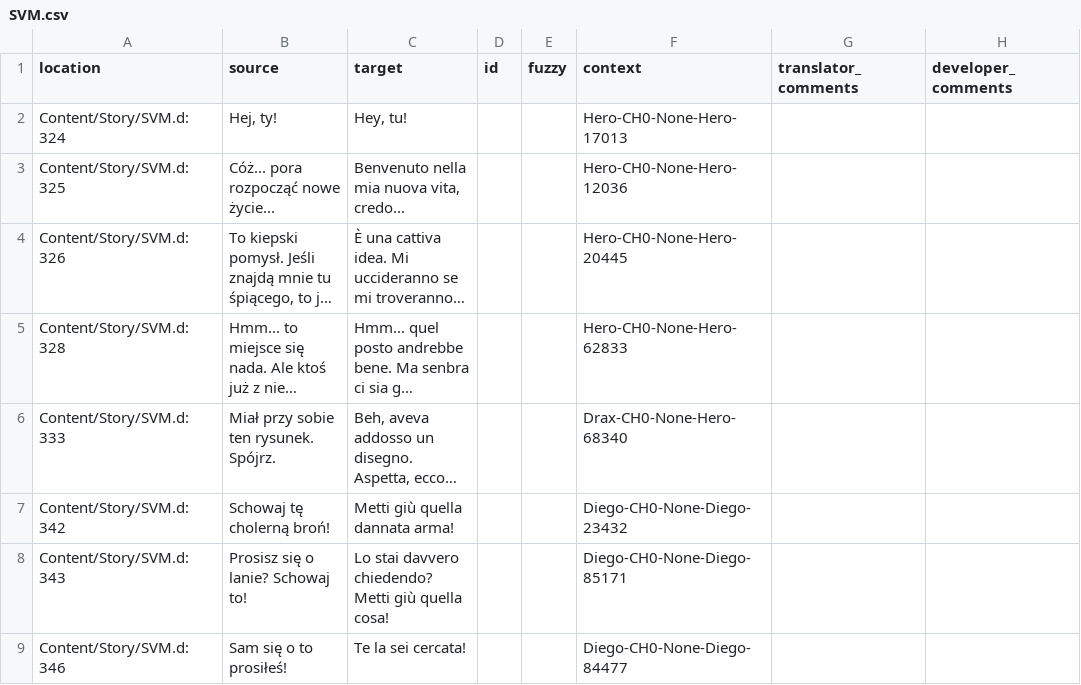
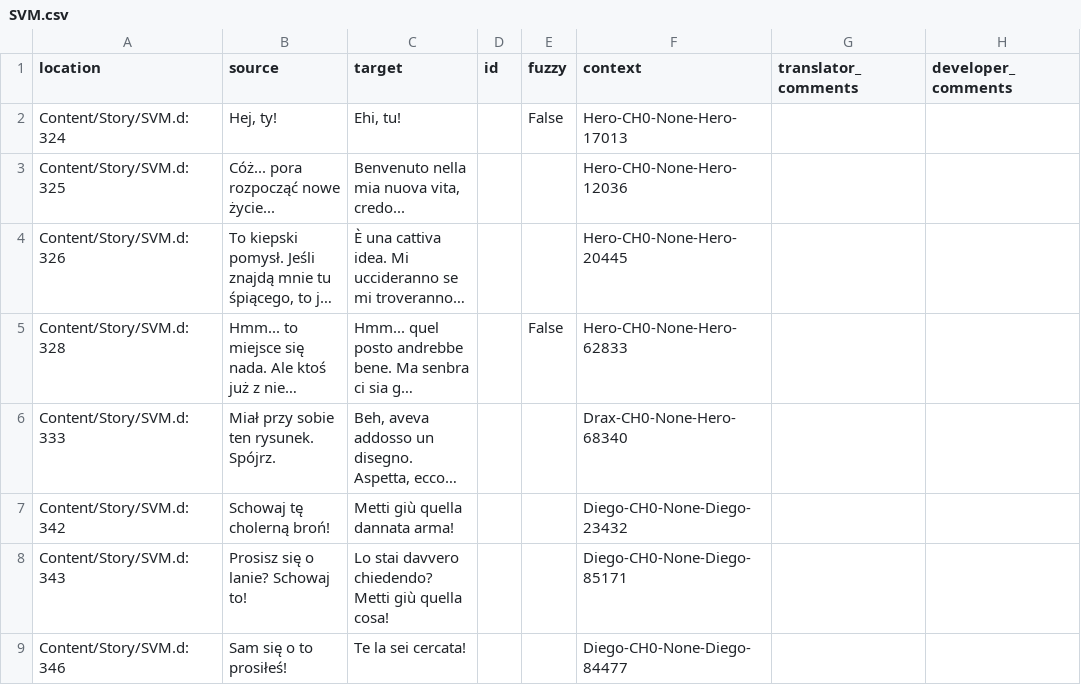
Before and after one commit to Nyras-Enjoyers/nyras-prologue-demake-scripts, a CSV file: .translations/it/SVM.csv, drawn as a sheet; only a part is shown; long unchanged cells end in …; the diff names each change by its address in the sheet, - before the commit and + after, or states it on an @@ line.

Commit message:
Translated using Weblate (Italian)
Currently translated at 100.0% (68 of 68 strings)

Translation: Nyras Prolog Demake/SVM
Translate-URL: http://weblate.cokoliv.eu/projects/nyras-prolog-demake/svm/it/

```diff
--- a/.translations/it/SVM.csv
+++ b/.translations/it/SVM.csv
-C2 (target): Hey, tu!
+C2 (target): Ehi, tu!
-E2 (fuzzy): (empty)
+E2 (fuzzy): False
-E5 (fuzzy): (empty)
+E5 (fuzzy): False
```
